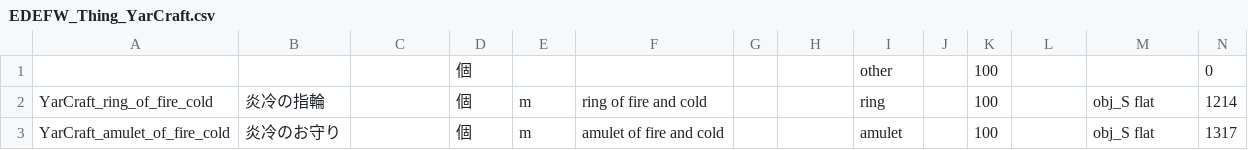
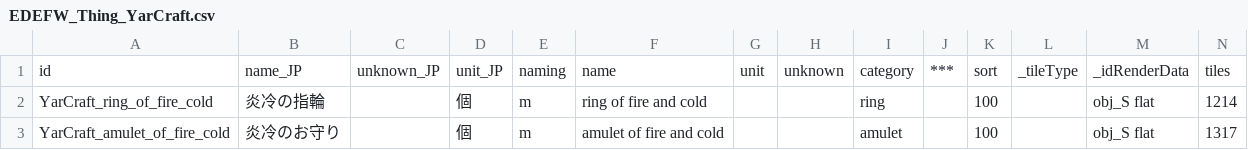
Before and after one commit to hirmiura/elin-yar-craft, a CSV file: Yar_Craft/EDEFW_Thing_YarCraft.csv, drawn as a sheet; only a part is shown; removed rows and columns are numbered as before the commit, all else as after; rows hold the shown columns only; the diff names each change by its address in the sheet, - before the commit and + after, or states it on an @@ line.

Commit message:
refactor: ヘッダをダミーから正規のものへ変更

```diff
--- a/Yar_Craft/EDEFW_Thing_YarCraft.csv
+++ b/Yar_Craft/EDEFW_Thing_YarCraft.csv
-row 1:  |  |  | 個 |  |  |  |  | other |  | 100 |  |  | 0
+row 1: id | name_JP | unknown_JP | unit_JP | naming | name | unit | unknown | category | *** | sort | _tileType | _idRenderData | tiles
```
